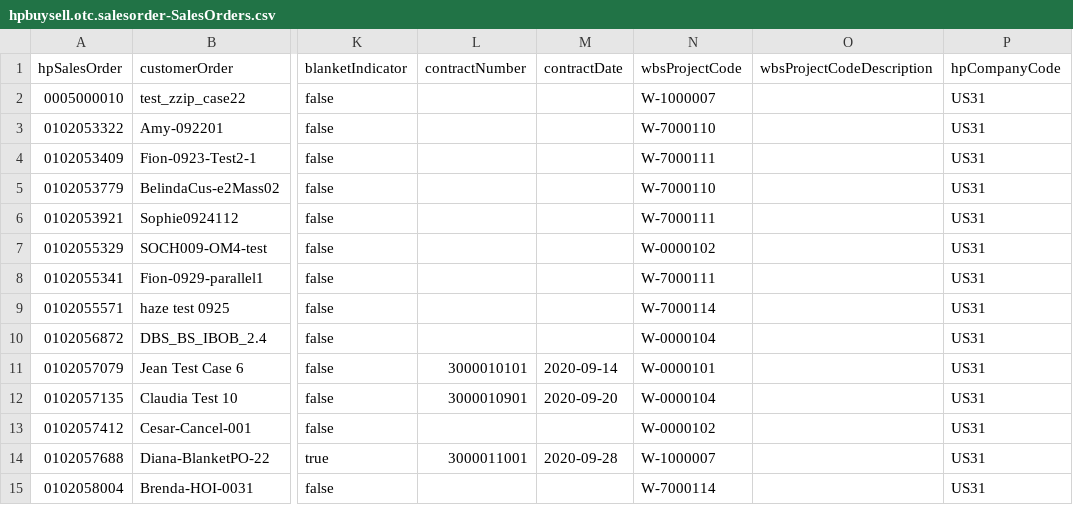
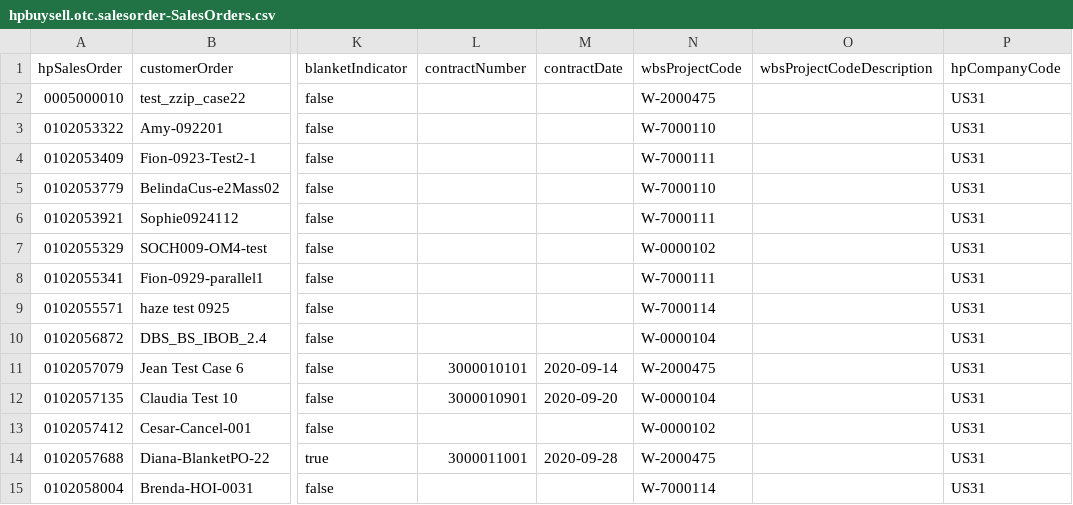
Before and after one commit to Lohith-kowkuntla/hpBuySell_SalesOrder, a CSV file: db/data/hpbuysell.otc.salesorder-SalesOrders.csv, drawn as a sheet; only a part is shown, gaps mark what is left out; the diff names each change by its address in the sheet, - before the commit and + after, or states it on an @@ line.

```diff
--- a/db/data/hpbuysell.otc.salesorder-SalesOrders.csv
+++ b/db/data/hpbuysell.otc.salesorder-SalesOrders.csv
-N2 (wbsProjectCode): W-1000007
+N2 (wbsProjectCode): W-2000475
-N11 (wbsProjectCode): W-0000101
+N11 (wbsProjectCode): W-2000475
-N14 (wbsProjectCode): W-1000007
+N14 (wbsProjectCode): W-2000475
```
Also changed, not shown: db/data/hpbuysell.otc.salesorder-SalesOrderItems.csv, 8 other files.
